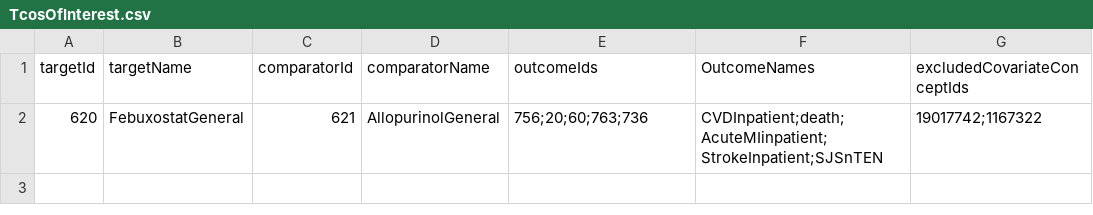
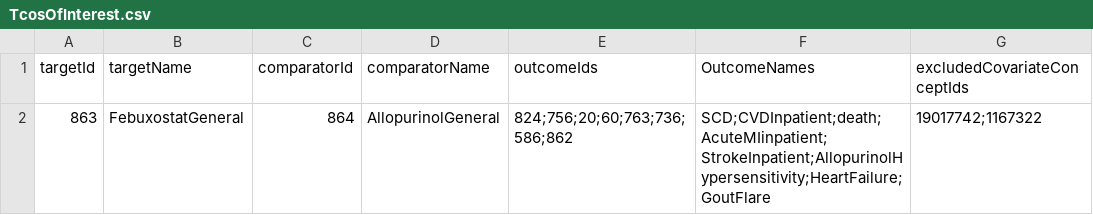
Before and after one commit to OHDSI/StudyProtocolSandbox, a CSV file: FebuxostatVsAllopurinolCVD/inst/settings/TcosOfInterest.csv, drawn as a sheet.

```diff
--- a/FebuxostatVsAllopurinolCVD/inst/settings/TcosOfInterest.csv
+++ b/FebuxostatVsAllopurinolCVD/inst/settings/TcosOfInterest.csv
@@ -1,2 +1,2 @@
 targetId,targetName,comparatorId,comparatorName,outcomeIds,OutcomeNames,excludedCovariateConceptIds
-620,FebuxostatGeneral,621,AllopurinolGeneral,756;20;60;763;736,CVDInpatient;death;AcuteMIinpatient;StrokeInpatient;SJSnTEN,19017742;1167322
+863,FebuxostatGeneral,864,AllopurinolGeneral,824;756;20;60;763;736;586;862,SCD;CVDInpatient;death;AcuteMIinpatient;StrokeInpatient;AllopurinolHypersensitivity;HeartFailure;GoutFlare,19017742;1167322
```
Also changed, not shown: FebuxostatVsAllopurinolCVD/inst/settings/NegativeControls.csv, 27 other files.
